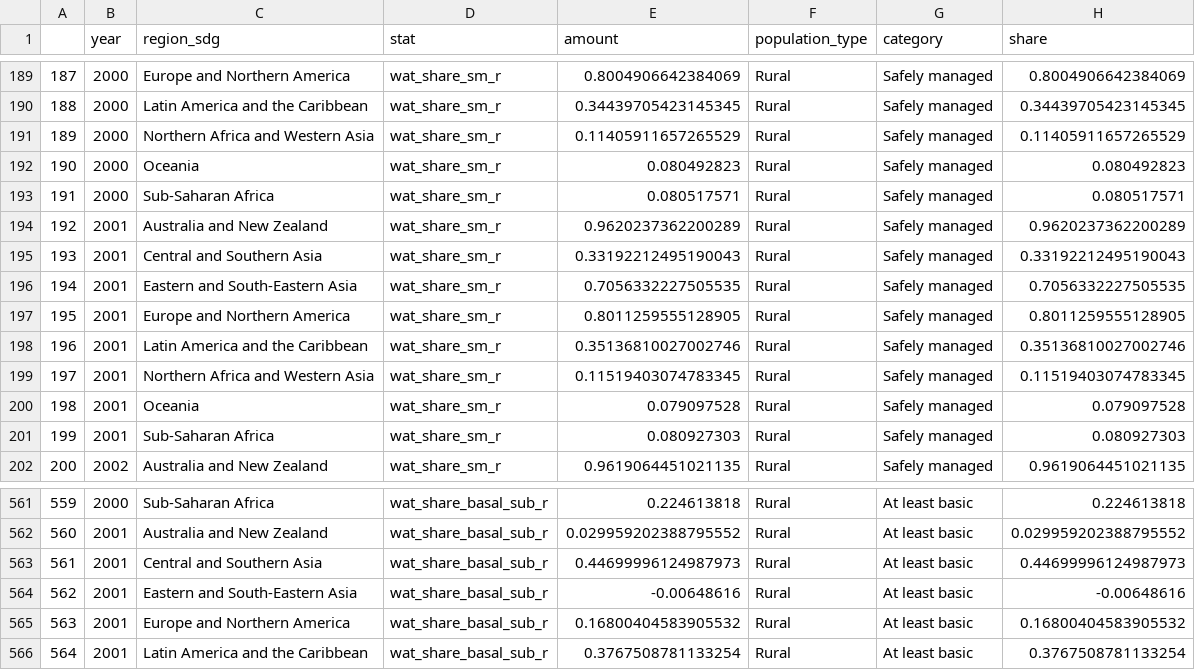
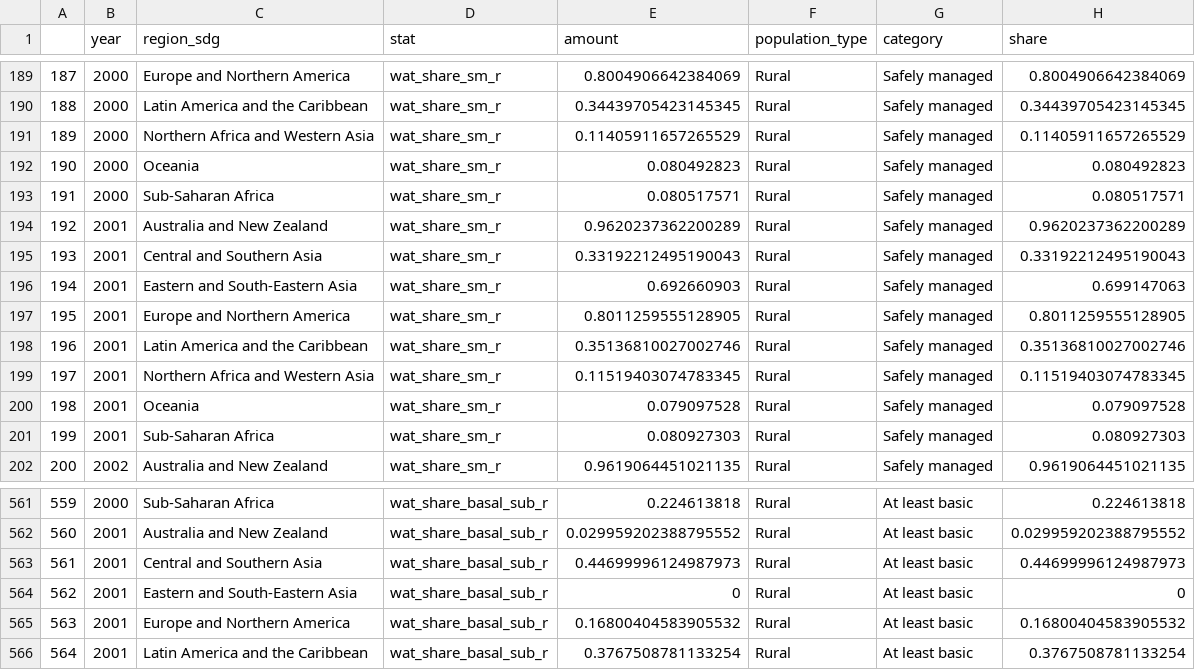
Before and after one commit to SamBickelBarlow/SamBickelBarlow.github.io, a CSV file: Project/Chart 2/jmp_share_group_long.csv, drawn as a sheet; only a part is shown, gaps mark what is left out.

Commit message:
Add files via upload

```diff
--- a/Project/Chart 2/jmp_share_group_long.csv
+++ b/Project/Chart 2/jmp_share_group_long.csv
@@ -195,3 +195,3 @@
 193,2001,Central and Southern Asia,wat_share_sm_r,0.33192212495190043,Rural,Safely managed,0.33192212495190043
-194,2001,Eastern and South-Eastern Asia,wat_share_sm_r,0.7056332227505535,Rural,Safely managed,0.7056332227505535
+194,2001,Eastern and South-Eastern Asia,wat_share_sm_r,0.692660903,Rural,Safely managed,0.699147063
 195,2001,Europe and Northern America,wat_share_sm_r,0.8011259555128905,Rural,Safely managed,0.8011259555128905
@@ -563,3 +563,3 @@
 561,2001,Central and Southern Asia,wat_share_basal_sub_r,0.44699996124987973,Rural,At least basic,0.44699996124987973
-562,2001,Eastern and South-Eastern Asia,wat_share_basal_sub_r,-0.00648616,Rural,At least basic,-0.00648616
+562,2001,Eastern and South-Eastern Asia,wat_share_basal_sub_r,0,Rural,At least basic,0
 563,2001,Europe and Northern America,wat_share_basal_sub_r,0.16800404583905532,Rural,At least basic,0.16800404583905532
```
